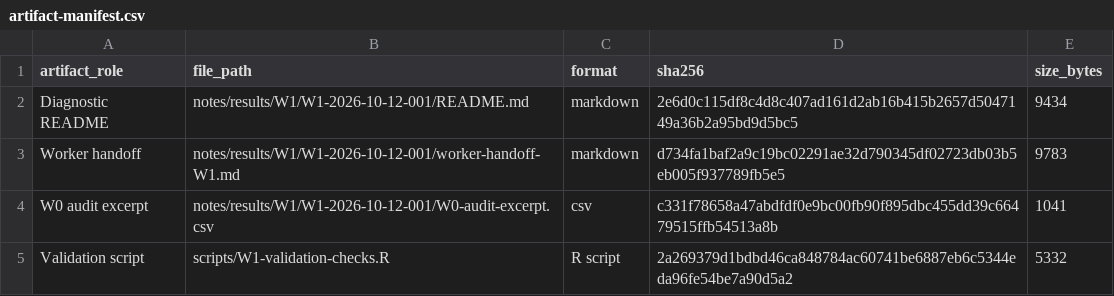
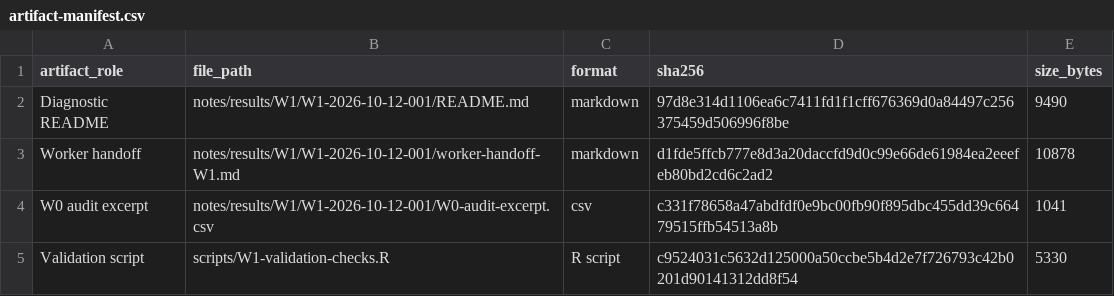
Before and after one commit to rainer-rq-koelle/FuelBurnEstimation, a CSV file: notes/results/W1/W1-2026-10-12-001/artifact-manifest.csv, drawn as a sheet.

Commit message:
Fix W1 artifact manifest hashes

```diff
--- a/notes/results/W1/W1-2026-10-12-001/artifact-manifest.csv
+++ b/notes/results/W1/W1-2026-10-12-001/artifact-manifest.csv
@@ -1,5 +1,5 @@
 artifact_role,file_path,format,sha256,size_bytes
-Diagnostic README,notes/results/W1/W1-2026-10-12-001/README.md,markdown,2e6d0c115df8c4d8c407ad161d2ab16b415b2657d5047149a36b2a95bd9d5bc5,9434
-Worker handoff,notes/results/W1/W1-2026-10-12-001/worker-handoff-W1.md,markdown,d734fa1baf2a9c19bc02291ae32d790345df02723db03b5eb005f937789fb5e5,9783
+Diagnostic README,notes/results/W1/W1-2026-10-12-001/README.md,markdown,97d8e314d1106ea6c7411fd1f1cff676369d0a84497c256375459d506996f8be,9490
+Worker handoff,notes/results/W1/W1-2026-10-12-001/worker-handoff-W1.md,markdown,d1fde5ffcb777e8d3a20daccfd9d0c99e66de61984ea2eeefeb80bd2cd6c2ad2,10878
 W0 audit excerpt,notes/results/W1/W1-2026-10-12-001/W0-audit-excerpt.csv,csv,c331f78658a47abdfdf0e9bc00fb90f895dbc455dd39c66479515ffb54513a8b,1041
-Validation script,scripts/W1-validation-checks.R,R script,2a269379d1bdbd46ca848784ac60741be6887eb6c5344eda96fe54be7a90d5a2,5332
+Validation script,scripts/W1-validation-checks.R,R script,c9524031c5632d125000a50ccbe5b4d2e7f726793c42b0201d90141312dd8f54,5330
```
